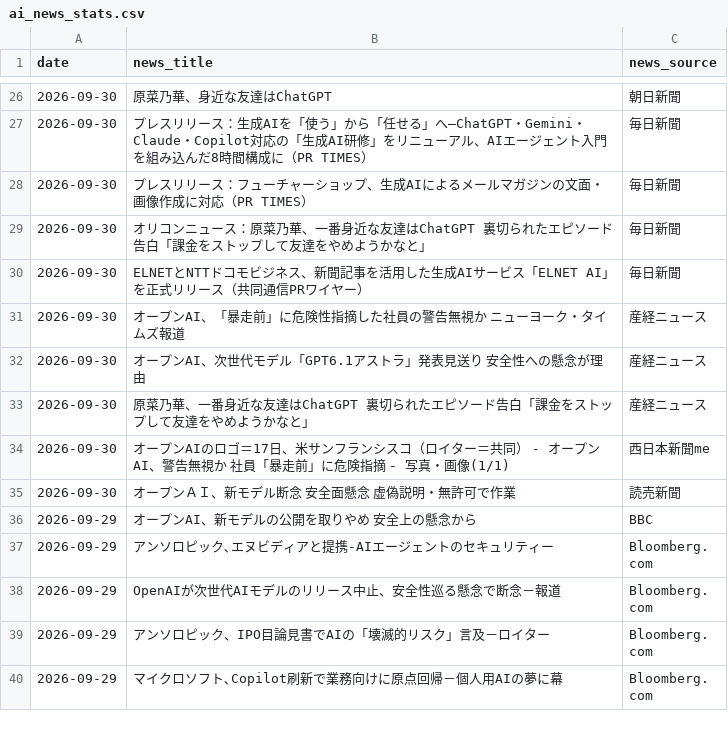
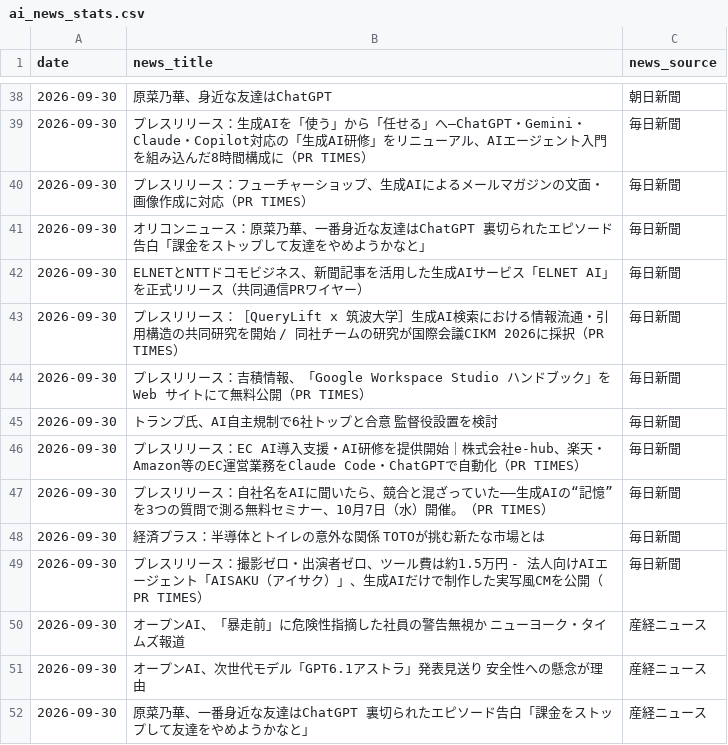
Before and after one commit to 6516mjnt-design/ai-news-tracker, a CSV file: ai_news_stats.csv, drawn as a sheet; only a part is shown, gaps mark what is left out; the shorter side is filled out with more unchanged rows; the diff covers the shown part only.

```diff
--- a/ai_news_stats.csv
+++ b/ai_news_stats.csv
@@ -30,2 +42,9 @@
 2026-09-30,ELNETとNTTドコモビジネス、新聞記事を活用した生成AIサービス「ELNET AI」を正式リリース（共同通信PRワイヤー）,毎日新聞
+2026-09-30,プレスリリース：［QueryLift x 筑波大学］生成AI検索における情報流通・引用構造の共同研究を開始 / 同社チームの研究が国際会議CIKM 2026に採択（PR TIMES）,毎日新聞
+2026-09-30,プレスリリース：吉積情報、「Google Workspace Studio ハンドブック」を Web サイトにて無料公開（PR TIMES）,毎日新聞
+2026-09-30,トランプ氏、AI自主規制で6社トップと合意 監督役設置を検討,毎日新聞
+2026-09-30,プレスリリース：EC AI導入支援・AI研修を提供開始｜株式会社e-hub、楽天・Amazon等のEC運営業務をClaude Code・ChatGPTで自動化（PR TIMES）,毎日新聞
+2026-09-30,プレスリリース：自社名をAIに聞いたら、競合と混ざっていた――生成AIの“記憶”を3つの質問で測る無料セミナー、10月7日（水）開催。（PR TIMES）,毎日新聞
+2026-09-30,経済プラス：半導体とトイレの意外な関係 TOTOが挑む新たな市場とは,毎日新聞
+2026-09-30,プレスリリース：撮影ゼロ・出演者ゼロ、ツール費は約1.5万円 - 法人向けAIエージェント「AISAKU（アイサク）」、生成AIだけで制作した実写風CMを公開（PR TIMES）,毎日新聞
 2026-09-30,オープンAI、「暴走前」に危険性指摘した社員の警告無視か ニューヨーク・タイムズ報道,産経ニュース
```
Also changed, not shown: 27 added rows elsewhere in this file.
